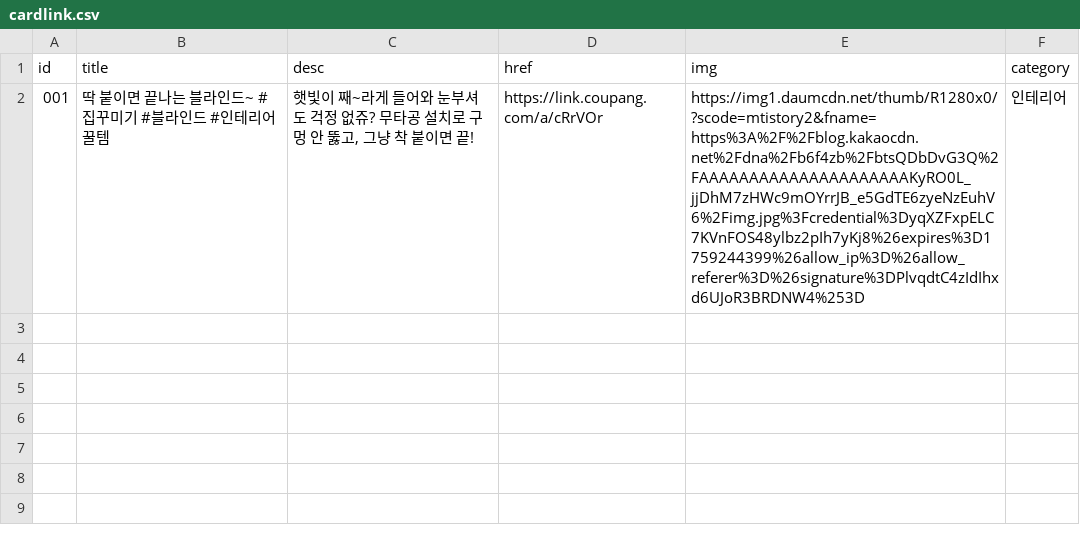
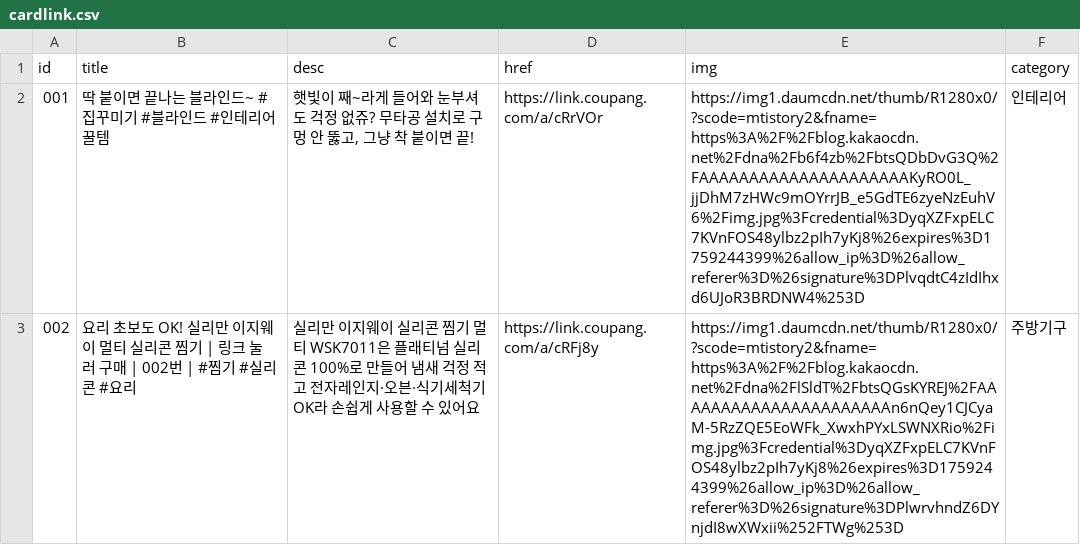
Before and after one commit to Jun74/items, a CSV file: cardlink.csv, drawn as a sheet.

Commit message:
Update cardlink.csv

```diff
--- a/cardlink.csv
+++ b/cardlink.csv
@@ -2 +2,2 @@ id,title,desc,href,img,category
 001,딱 붙이면 끝나는 블라인드~ #집꾸미기 #블라인드 #인테리어꿀템,"햇빛이 째~라게 들어와 눈부셔도 걱정 없쥬? 무타공 설치로 구멍 안 뚫고, 그냥 착 붙이면 끝!",https://link.coupang.com/a/cRrVOr,https://img1.daumcdn.net/thumb/R1280x0/?scode=mtistory2&fname=https%3A%2F%2Fblog.kakaocdn.net%2Fdna%2Fb6f4zb%2FbtsQDbDvG3Q%2FAAAAAAAAAAAAAAAAAAAAAKyRO0L_jjDhM7zHWc9mOYrrJB_e5GdTE6zyeNzEuhV6%2Fimg.jpg%3Fcredential%3DyqXZFxpELC7KVnFOS48ylbz2pIh7yKj8%26expires%3D1759244399%26allow_ip%3D%26allow_referer%3D%26signature%3DPlvqdtC4zIdIhxd6UJoR3BRDNW4%253D,인테리어
+002,요리 초보도 OK! 실리만 이지웨이 멀티 실리콘 찜기 | 링크 눌러 구매 | 002번 | #찜기 #실리콘 #요리,실리만 이지웨이 실리콘 찜기 멀티 WSK7011은 플래티넘 실리콘 100%로 만들어 냄새 걱정 적고 전자레인지·오븐·식기세척기 OK라 손쉽게 사용할 수 있어요,https://link.coupang.com/a/cRFj8y,https://img1.daumcdn.net/thumb/R1280x0/?scode=mtistory2&fname=https%3A%2F%2Fblog.kakaocdn.net%2Fdna%2FlSldT%2FbtsQGsKYREJ%2FAAAAAAAAAAAAAAAAAAAAAAn6nQey1CJCyaM-5RzZQE5EoWFk_XwxhPYxLSWNXRio%2Fimg.jpg%3Fcredential%3DyqXZFxpELC7KVnFOS48ylbz2pIh7yKj8%26expires%3D1759244399%26allow_ip%3D%26allow_referer%3D%26signature%3DPlwrvhndZ6DYnjdI8wXWxii%252FTWg%253D,주방기구
```
